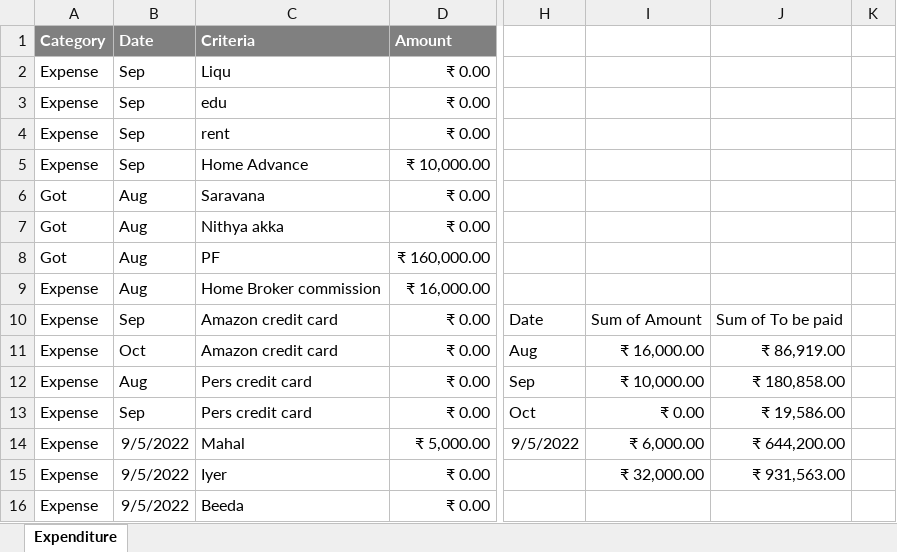
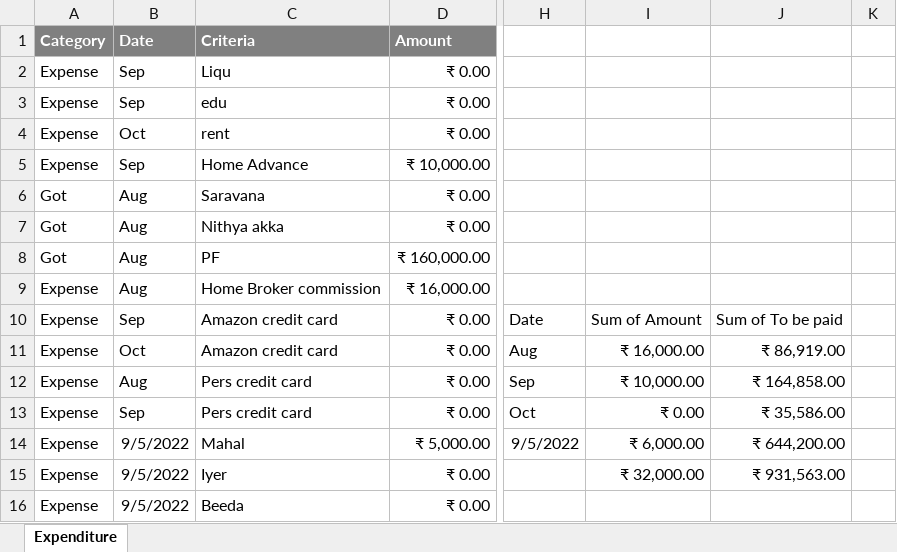
Before and after one commit to gokulvasanthp/etracker, an Excel workbook: Expense - Gokul.xlsx, sheet Expenditure, drawn as a sheet; only a part is shown, gaps mark what is left out; values as stored, in another font and other column widths than the file's, no borders; charts and pictures not drawn; the diff names each change by its address in the sheet, - before the commit and + after, or states it on an @@ line.

Commit message:
Add files via upload

```diff
--- a/Expense - Gokul.xlsx (sheet Expenditure)
+++ b/Expense - Gokul.xlsx (sheet Expenditure)
-B4 (Date): Sep
+B4 (Date): Oct
-J12: ₹ 180,858.00
+J12: ₹ 164,858.00
-J13: ₹ 19,586.00
+J13: ₹ 35,586.00
```
Also changed, not shown: charts or pictures.
